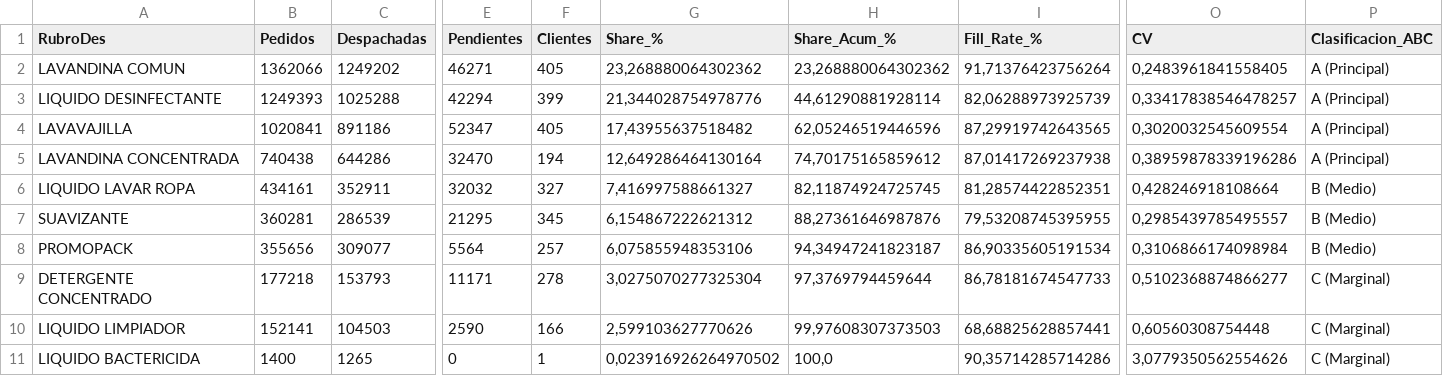
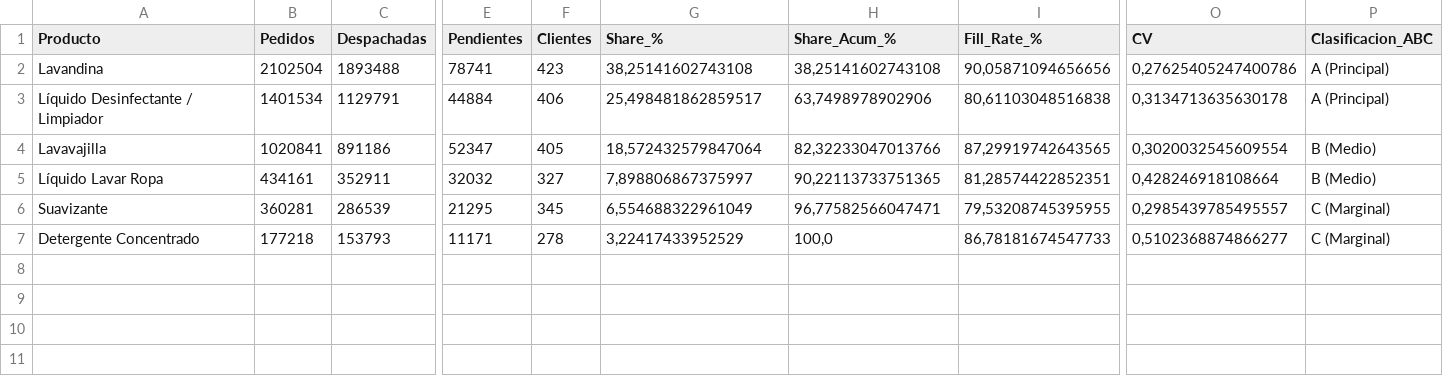
Before and after one commit to MAlejoM/SimulacionUTN, a CSV file: domitec/output/resumen_productos_familias.csv, drawn as a sheet; only a part is shown, gaps mark what is left out; removed rows and columns are numbered as before the commit, all else as after; rows hold the shown columns only; the diff names each change by its address in the sheet, - before the commit and + after, or states it on an @@ line.

```diff
--- a/domitec/output/resumen_productos_familias.csv
+++ b/domitec/output/resumen_productos_familias.csv
-A1: RubroDes
+A1: Producto
-row 2: LAVANDINA COMUN | 1362066 | 1249202 | 46271 | 405 | 23,268880064302362 | 23,268880064302362 | 91,71376423756264 | 0,2483961841558405 | A (Principal)
-row 3: LIQUIDO DESINFECTANTE | 1249393 | 1025288 | 42294 | 399 | 21,344028754978776 | 44,61290881928114 | 82,06288973925739 | 0,33417838546478257 | A (Principal)
+row 2: Lavandina | 2102504 | 1893488 | 78741 | 423 | 38,25141602743108 | 38,25141602743108 | 90,05871094656656 | 0,27625405247400786 | A (Principal)
+row 3: Líquido Desinfectante / Limpiador | 1401534 | 1129791 | 44884 | 406 | 25,498481862859517 | 63,7498978902906 | 80,61103048516838 | 0,3134713635630178 | A (Principal)
-A4 (Producto): LAVAVAJILLA
+A4 (Producto): Lavavajilla
-G4 (Share_%): 17,43955637518482
+G4 (Share_%): 18,572432579847064
-H4 (Share_Acum_%): 62,05246519446596
+H4 (Share_Acum_%): 82,32233047013766
-P4 (Clasificacion_ABC): A (Principal)
+P4 (Clasificacion_ABC): B (Medio)
-row 5: LAVANDINA CONCENTRADA | 740438 | 644286 | 32470 | 194 | 12,649286464130164 | 74,70175165859612 | 87,01417269237938 | 0,38959878339196286 | A (Principal)
-A5 (Producto): LIQUIDO LAVAR ROPA
+A5 (Producto): Líquido Lavar Ropa
-G5 (Share_%): 7,416997588661327
+G5 (Share_%): 7,898806867375997
-H5 (Share_Acum_%): 82,11874924725745
+H5 (Share_Acum_%): 90,22113733751365
-A6 (Producto): SUAVIZANTE
+A6 (Producto): Suavizante
-G6 (Share_%): 6,154867222621312
+G6 (Share_%): 6,554688322961049
-H6 (Share_Acum_%): 88,27361646987876
+H6 (Share_Acum_%): 96,77582566047471
-P6 (Clasificacion_ABC): B (Medio)
+P6 (Clasificacion_ABC): C (Marginal)
-row 8: PROMOPACK | 355656 | 309077 | 5564 | 257 | 6,075855948353106 | 94,34947241823187 | 86,90335605191534 | 0,3106866174098984 | B (Medio)
-A7 (Producto): DETERGENTE CONCENTRADO
+A7 (Producto): Detergente Concentrado
-G7 (Share_%): 3,0275070277325304
+G7 (Share_%): 3,22417433952529
-H7 (Share_Acum_%): 97,3769794459644
+H7 (Share_Acum_%): 100,0
-row 10: LIQUIDO LIMPIADOR | 152141 | 104503 | 2590 | 166 | 2,599103627770626 | 99,97608307373503 | 68,68825628857441 | 0,60560308754448 | C (Marginal)
-row 11: LIQUIDO BACTERICIDA | 1400 | 1265 | 0 | 1 | 0,023916926264970502 | 100,0 | 90,35714285714286 | 3,0779350562554626 | C (Marginal)
```
Also changed, not shown: domitec/output/01_clasificacion_clientes_abc_rfm.csv, domitec/output/03_agrupacion_rubros.csv, 18 other files.
